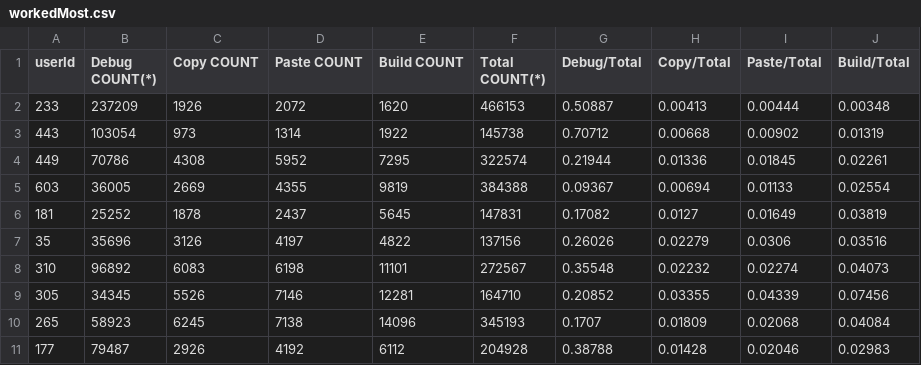
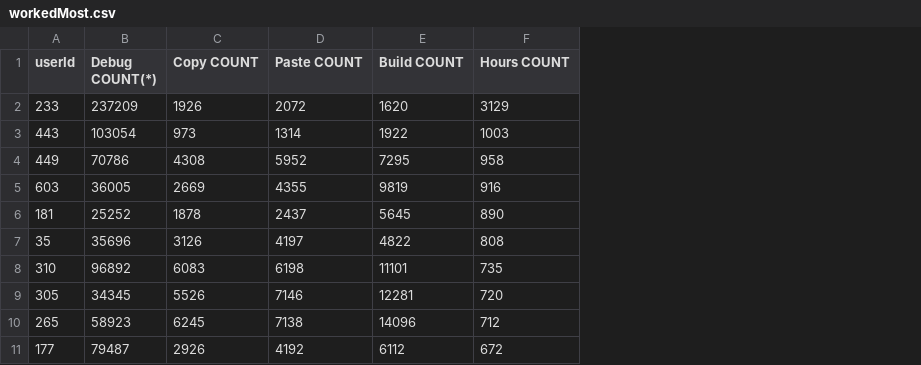
Before and after one commit to hm3/DataChallenge, a CSV file: DataUsing/workedMost.csv, drawn as a sheet; removed rows and columns are numbered as before the commit, all else as after; the diff names each change by its address in the sheet, - before the commit and + after, or states it on an @@ line.

Commit message:
Added bar graph capabilities to script, as well as hour counts to the data

```diff
--- a/DataUsing/workedMost.csv
+++ b/DataUsing/workedMost.csv
-column F (Total COUNT(*)), rows 2-11: 466153 | 145738 | 322574 | 384388 | 147831 | 137156 | 272567 | 164710 | 345193 | 204928
-column G (Debug/Total), rows 2-11: 0.50887 | 0.70712 | 0.21944 | 0.09367 | 0.17082 | 0.26026 | 0.35548 | 0.20852 | 0.1707 | 0.38788
-column H (Copy/Total), rows 2-11: 0.00413 | 0.00668 | 0.01336 | 0.00694 | 0.0127 | 0.02279 | 0.02232 | 0.03355 | 0.01809 | 0.01428
-column I (Paste/Total), rows 2-11: 0.00444 | 0.00902 | 0.01845 | 0.01133 | 0.01649 | 0.0306 | 0.02274 | 0.04339 | 0.02068 | 0.02046
-column J (Build/Total), rows 2-11: 0.00348 | 0.01319 | 0.02261 | 0.02554 | 0.03819 | 0.03516 | 0.04073 | 0.07456 | 0.04084 | 0.02983
+column F (Hours COUNT), rows 2-11: 3129 | 1003 | 958 | 916 | 890 | 808 | 735 | 720 | 712 | 672
```
Also changed, not shown: DataUsing/workedLeast.csv, 1 other file.
